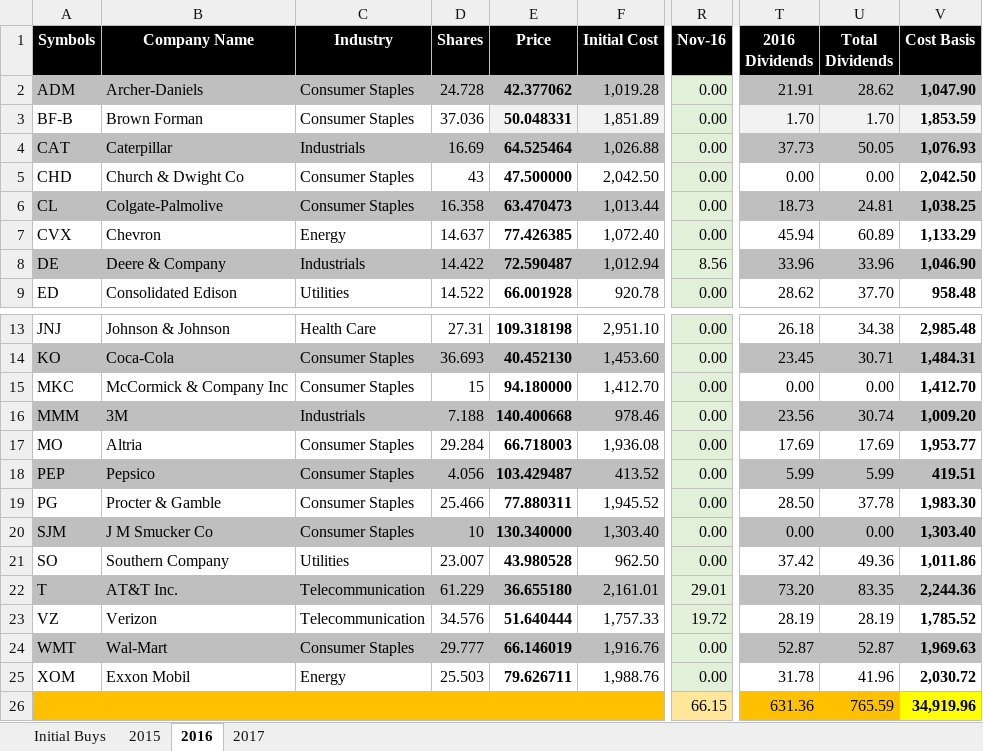
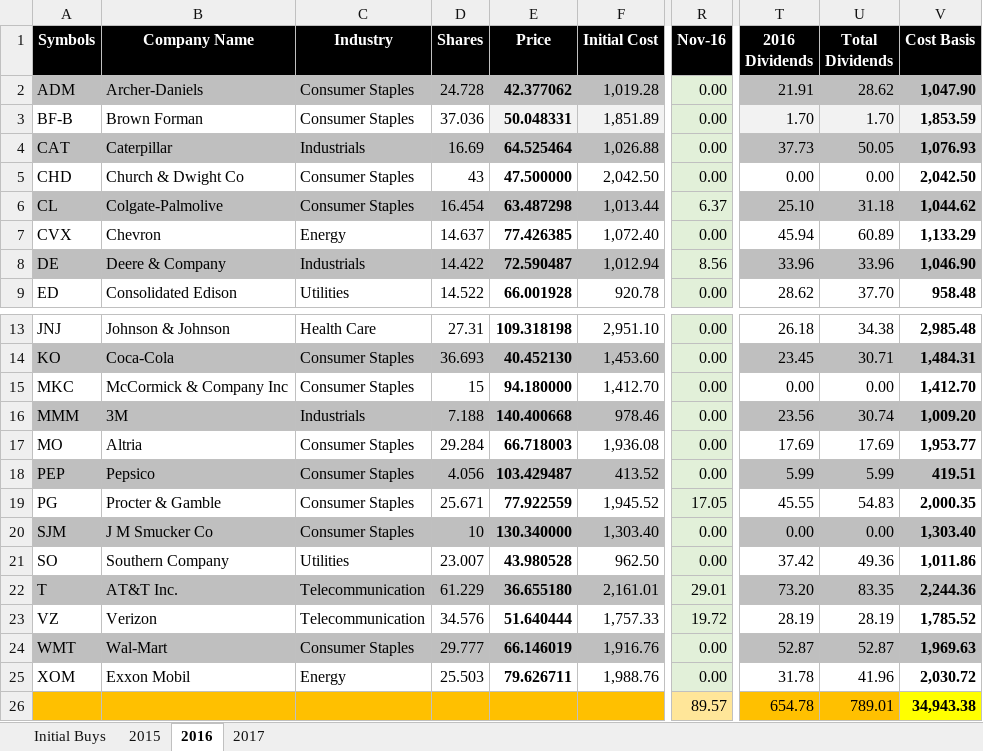
Before and after one commit to eplugplay/DividendLibertyCommercial, an Excel workbook: DividendLiberty/Taxable.xlsx, sheet 2016, drawn as a sheet; only a part is shown, gaps mark what is left out; values as stored, in another font and other column widths than the file's, no borders; the diff names each change by its address in the sheet, - before the commit and + after, or states it on an @@ line.

```diff
--- a/DividendLiberty/Taxable.xlsx (sheet 2016)
+++ b/DividendLiberty/Taxable.xlsx (sheet 2016)
-D6 (Shares): 16.358
+D6 (Shares): 16.454
-E6 (Price): 63.470473
+E6 (Price): 63.487298
-R6 (Nov-16): 0.00
+R6 (Nov-16): 6.37
-T6 (2016 Dividends): 18.73
+T6 (2016 Dividends): 25.10
-U6 (Total Dividends): 24.81
+U6 (Total Dividends): 31.18
-V6 (Cost Basis): 1,038.25
+V6 (Cost Basis): 1,044.62
-D19 (Shares): 25.466
+D19 (Shares): 25.671
-E19 (Price): 77.880311
+E19 (Price): 77.922559
-R19 (Nov-16): 0.00
+R19 (Nov-16): 17.05
-T19 (2016 Dividends): 28.50
+T19 (2016 Dividends): 45.55
-U19 (Total Dividends): 37.78
+U19 (Total Dividends): 54.83
-V19 (Cost Basis): 1,983.30
+V19 (Cost Basis): 2,000.35
-R26 (Nov-16): 66.15
+R26 (Nov-16): 89.57
-T26 (2016 Dividends): 631.36
+T26 (2016 Dividends): 654.78
-U26 (Total Dividends): 765.59
+U26 (Total Dividends): 789.01
-V26 (Cost Basis): 34,919.96
+V26 (Cost Basis): 34,943.38
```
Also changed, not shown: sheet 2017, DividendLiberty/401k.xlsx, DividendLiberty/Suzie's IRA.xlsx, 5 other files.
